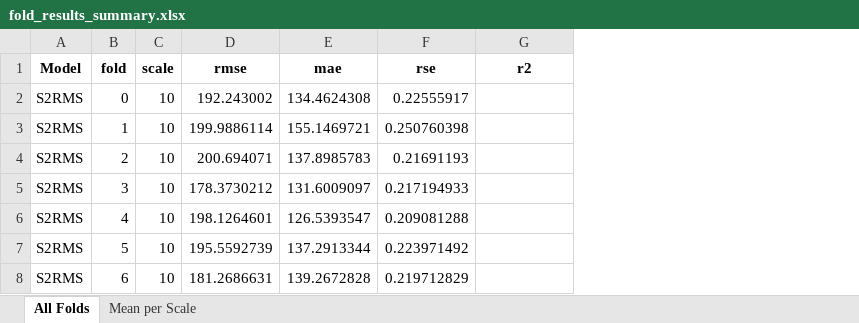
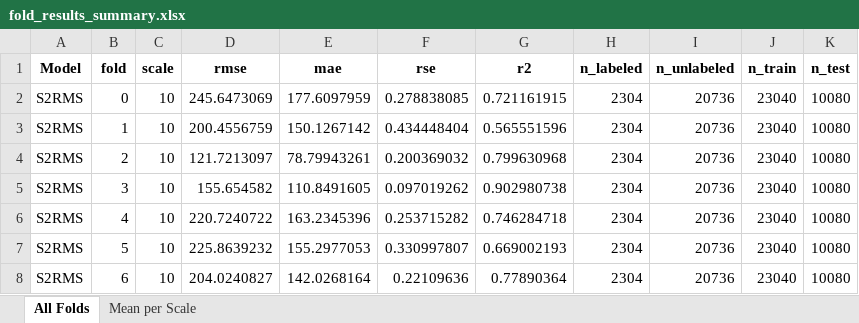
Before and after one commit to npinto97/S2R-Wind, an Excel workbook: fold_results_summary.xlsx, sheet All Folds, drawn as a sheet; only a part is shown; values as stored, in another font and other column widths than the file's, no borders; the diff covers the shown part only; the diff names each change by its address in the sheet, - before the commit and + after, or states it on an @@ line.

Commit message:
Update fold results

```diff
--- a/fold_results_summary.xlsx (sheet All Folds)
+++ b/fold_results_summary.xlsx (sheet All Folds)
+column H (n_labeled), rows 2-8: all 2304
+column I (n_unlabeled), rows 2-8: all 20736
+column J (n_train), rows 2-8: all 23040
+column K (n_test), rows 2-8: all 10080
-D2 (rmse): 192.243002
+D2 (rmse): 245.6473069
-E2 (mae): 134.4624308
+E2 (mae): 177.6097959
-F2 (rse): 0.22555917
+F2 (rse): 0.278838085
-G2 (r2): (empty)
+G2 (r2): 0.721161915
-D3 (rmse): 199.9886114
+D3 (rmse): 200.4556759
-E3 (mae): 155.1469721
+E3 (mae): 150.1267142
-F3 (rse): 0.250760398
+F3 (rse): 0.434448404
-G3 (r2): (empty)
+G3 (r2): 0.565551596
-D4 (rmse): 200.694071
+D4 (rmse): 121.7213097
-E4 (mae): 137.8985783
+E4 (mae): 78.79943261
-F4 (rse): 0.21691193
+F4 (rse): 0.200369032
-G4 (r2): (empty)
+G4 (r2): 0.799630968
-D5 (rmse): 178.3730212
+D5 (rmse): 155.654582
-E5 (mae): 131.6009097
+E5 (mae): 110.8491605
-F5 (rse): 0.217194933
+F5 (rse): 0.097019262
-G5 (r2): (empty)
+G5 (r2): 0.902980738
-D6 (rmse): 198.1264601
+D6 (rmse): 220.7240722
-E6 (mae): 126.5393547
+E6 (mae): 163.2345396
-F6 (rse): 0.209081288
+F6 (rse): 0.253715282
-G6 (r2): (empty)
+G6 (r2): 0.746284718
-D7 (rmse): 195.5592739
+D7 (rmse): 225.8639232
-E7 (mae): 137.2913344
+E7 (mae): 155.2977053
-F7 (rse): 0.223971492
+F7 (rse): 0.330997807
-G7 (r2): (empty)
+G7 (r2): 0.669002193
-D8 (rmse): 181.2686631
+D8 (rmse): 204.0240827
-E8 (mae): 139.2672828
+E8 (mae): 142.0268164
-F8 (rse): 0.219712829
+F8 (rse): 0.22109636
-G8 (r2): (empty)
+G8 (r2): 0.77890364
```
Also changed, not shown: 24 added rows, 56 removed rows and 36 edited cells elsewhere in this sheet, sheet Mean per Scale.
